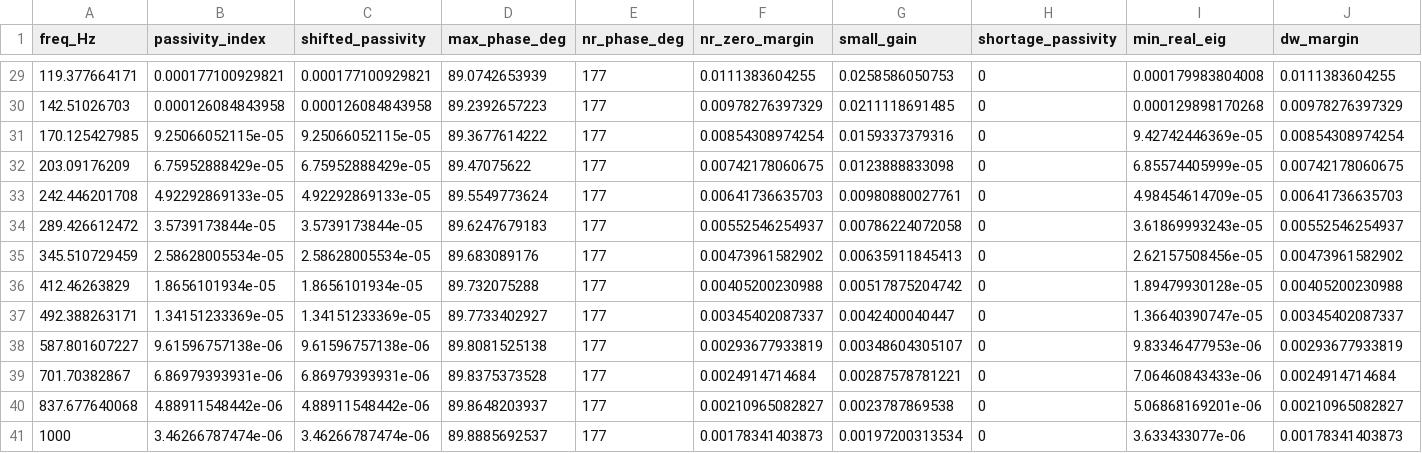
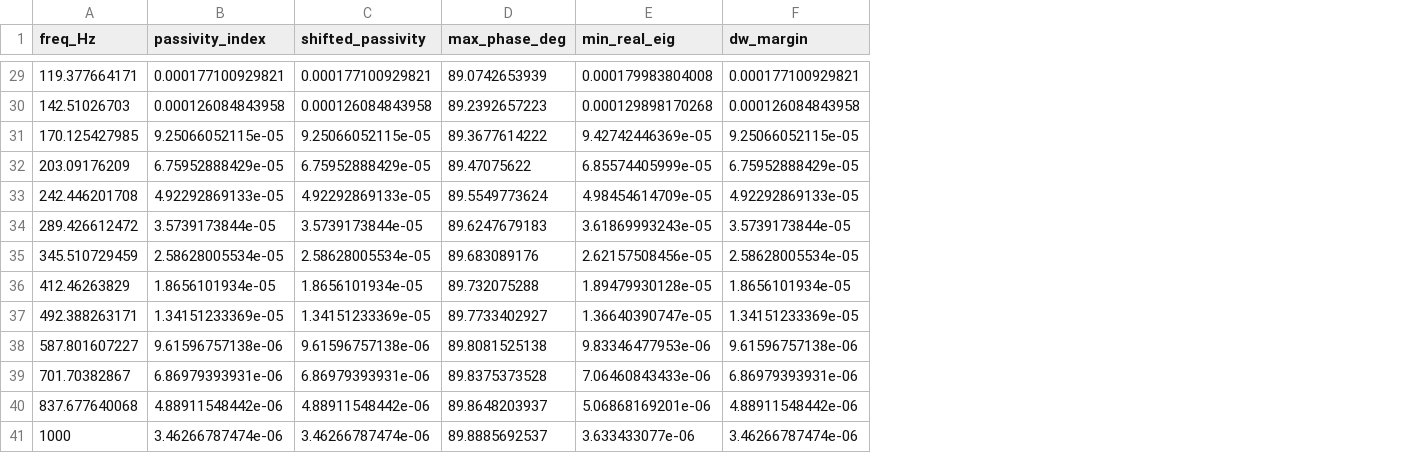
Before and after one commit to CRESYM/Harmony, a CSV file: files/certificate_tune_after.csv, drawn as a sheet; only a part is shown, gaps mark what is left out; removed rows and columns are numbered as before the commit, all else as after; the diff covers the shown part only; the diff names each change by its address in the sheet, - before the commit and + after, or states it on an @@ line.

```diff
--- a/files/certificate_tune_after.csv
+++ b/files/certificate_tune_after.csv
-column E (nr_phase_deg), rows 29-41: all 177
-column F (nr_zero_margin), rows 29-41: 0.0111383604255 | 0.00978276397329 | 0.00854308974254 | 0.00742178060675 | 0.00641736635703 | 0.00552546254937 | 0.00473961582902 | 0.00405200230988 | 0.00345402087337 | 0.00293677933819 | 0.0024914714684 | 0.00210965082827 | 0.00178341403873
-column G (small_gain), rows 29-41: 0.0258586050753 | 0.0211118691485 | 0.0159337379316 | 0.0123888833098 | 0.00980880027761 | 0.00786224072058 | 0.00635911845413 | 0.00517875204742 | 0.0042400040447 | 0.00348604305107 | 0.00287578781221 | 0.0023787869538 | 0.00197200313534
-column H (shortage_passivity), rows 29-41: all 0
-F29 (dw_margin): 0.0111383604255
+F29 (dw_margin): 0.000177100929821
-F30 (dw_margin): 0.00978276397329
+F30 (dw_margin): 0.000126084843958
-F31 (dw_margin): 0.00854308974254
+F31 (dw_margin): 9.25066052115e-05
-F32 (dw_margin): 0.00742178060675
+F32 (dw_margin): 6.75952888429e-05
-F33 (dw_margin): 0.00641736635703
+F33 (dw_margin): 4.92292869133e-05
-F34 (dw_margin): 0.00552546254937
+F34 (dw_margin): 3.5739173844e-05
-F35 (dw_margin): 0.00473961582902
+F35 (dw_margin): 2.58628005534e-05
-F36 (dw_margin): 0.00405200230988
+F36 (dw_margin): 1.8656101934e-05
-F37 (dw_margin): 0.00345402087337
+F37 (dw_margin): 1.34151233369e-05
-F38 (dw_margin): 0.00293677933819
+F38 (dw_margin): 9.61596757138e-06
-F39 (dw_margin): 0.0024914714684
+F39 (dw_margin): 6.86979393931e-06
-F40 (dw_margin): 0.00210965082827
+F40 (dw_margin): 4.88911548442e-06
-F41 (dw_margin): 0.00178341403873
+F41 (dw_margin): 3.46266787474e-06
```
Also changed, not shown: 26 edited cells elsewhere in this file, files/certificate_device_sweep.csv, files/certificate_system_H_sweep.csv, 8 other files.
